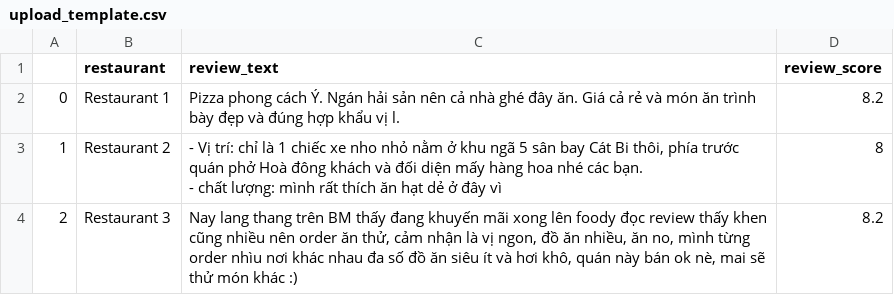
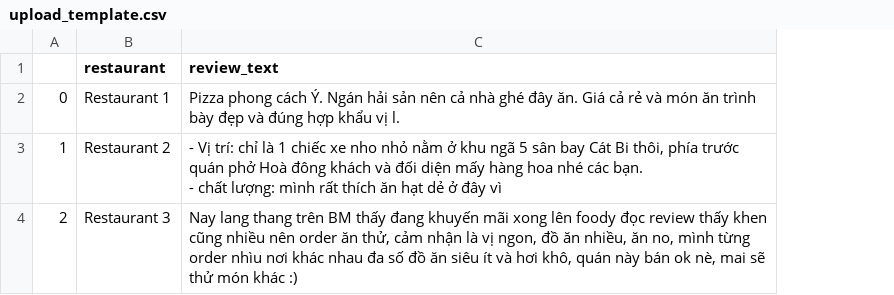
Before and after one commit to Huong2709/hbt-project2, a CSV file: material/upload_template.csv, drawn as a sheet; the diff names each change by its address in the sheet, - before the commit and + after, or states it on an @@ line.

Commit message:
Add files via upload

```diff
--- a/material/upload_template.csv
+++ b/material/upload_template.csv
-column D (review_score), rows 2-4: 8.2 | 8 | 8.2
```
